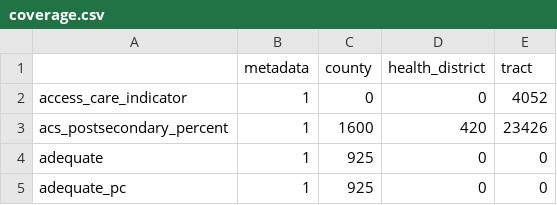
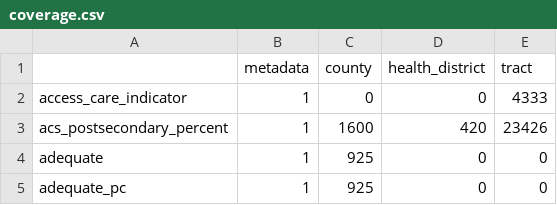
Before and after one commit to uva-bi-sdad/vdh_rural_health_site, a CSV file: docs/data/coverage.csv, drawn as a sheet; only a part is shown.

```diff
--- a/docs/data/coverage.csv
+++ b/docs/data/coverage.csv
@@ -1,3 +1,3 @@
 "","metadata","county","health_district","tract"
-"access_care_indicator",1,0,0,4052
+"access_care_indicator",1,0,0,4333
 "acs_postsecondary_percent",1,1600,420,23426
```
Also changed, not shown: 7 other files.
